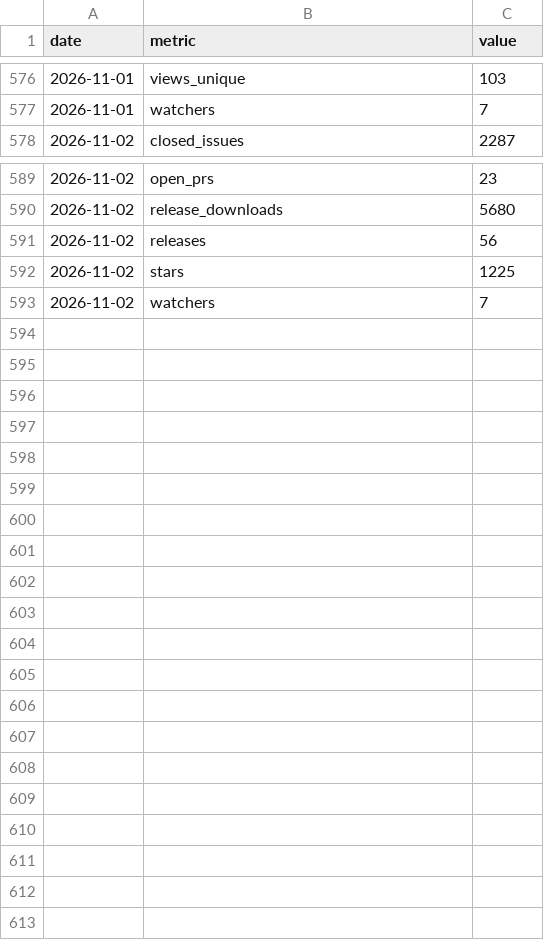
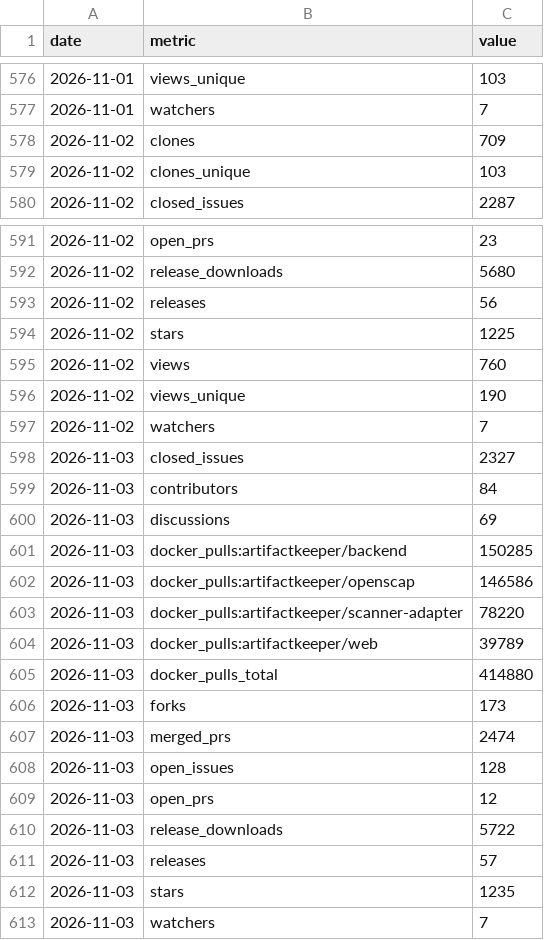
Before and after one commit to artifact-keeper/stats, a CSV file: data/artifact-keeper/snapshots.csv, drawn as a sheet; only a part is shown, gaps mark what is left out.

```diff
--- a/data/artifact-keeper/snapshots.csv
+++ b/data/artifact-keeper/snapshots.csv
@@ -577,2 +577,4 @@ date,metric,value
 2026-11-01,watchers,7
+2026-11-02,clones,709
+2026-11-02,clones_unique,103
 2026-11-02,closed_issues,2287
@@ -592,2 +594,20 @@ date,metric,value
 2026-11-02,stars,1225
+2026-11-02,views,760
+2026-11-02,views_unique,190
 2026-11-02,watchers,7
+2026-11-03,closed_issues,2327
+2026-11-03,contributors,84
+2026-11-03,discussions,69
+2026-11-03,docker_pulls:artifactkeeper/backend,150285
+2026-11-03,docker_pulls:artifactkeeper/openscap,146586
+2026-11-03,docker_pulls:artifactkeeper/scanner-adapter,78220
+2026-11-03,docker_pulls:artifactkeeper/web,39789
+2026-11-03,docker_pulls_total,414880
+2026-11-03,forks,173
+2026-11-03,merged_prs,2474
+2026-11-03,open_issues,128
+2026-11-03,open_prs,12
+2026-11-03,release_downloads,5722
+2026-11-03,releases,57
+2026-11-03,stars,1235
+2026-11-03,watchers,7
```
Also changed, not shown: data/artifact-keeper/cf_get_artifactkeeper_com.csv, data/artifact-keeper/cf_zone_daily.csv, 29 other files.
